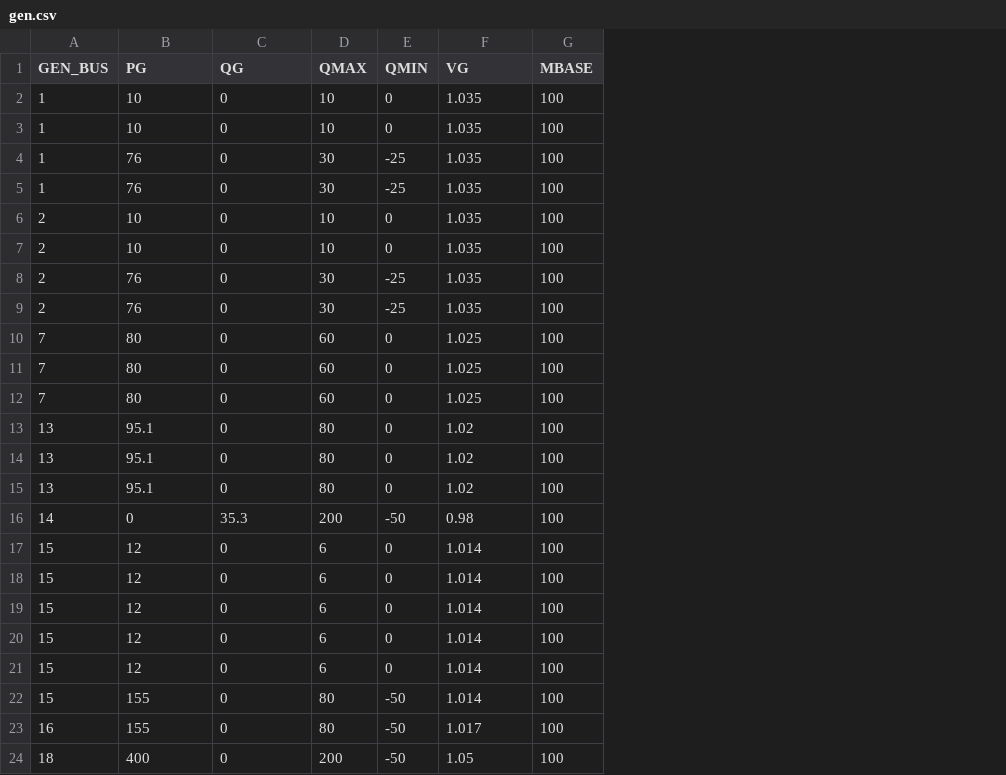
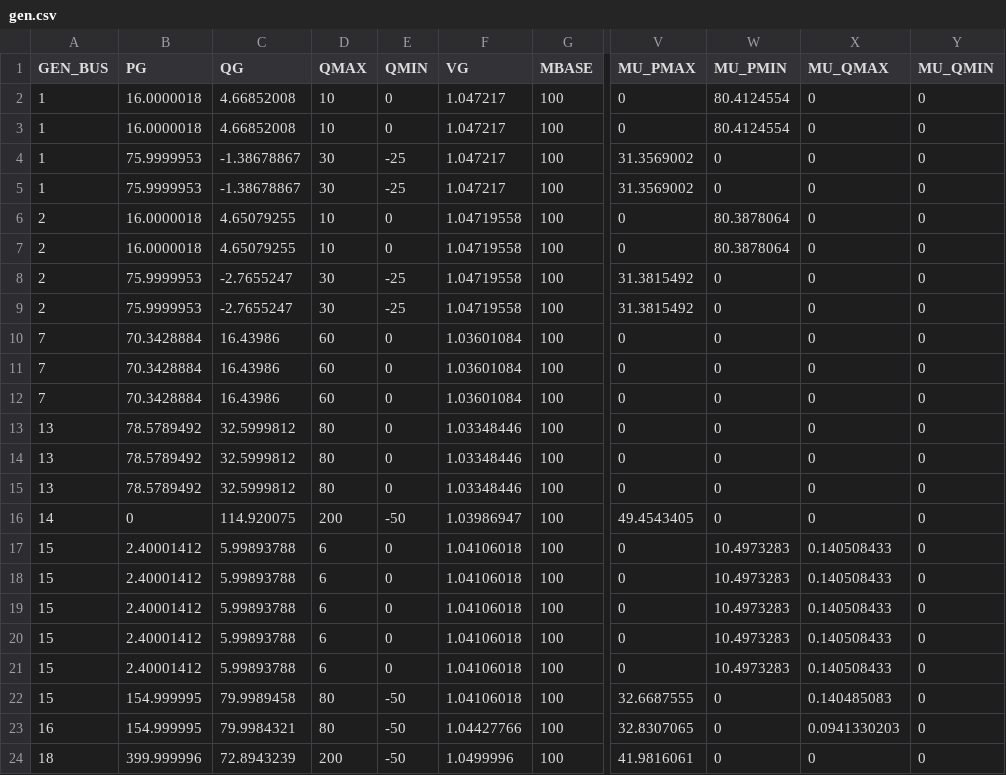
Before and after one commit to caseformat/ieee_rts, a CSV file: gen.csv, drawn as a sheet; only a part is shown, gaps mark what is left out; the diff covers the shown part only; the diff names each change by its address in the sheet, - before the commit and + after, or states it on an @@ line.

```diff
--- a/gen.csv
+++ b/gen.csv
+column V (MU_PMAX), rows 2-24: 0 | 0 | 31.3569002 | 31.3569002 | 0 | 0 | 31.3815492 | 31.3815492 | 0 | 0 | 0 | 0 | 0 | 0 | 49.4543405 | 0 | 0 | 0 | 0 | 0 | 32.6687555 | 32.8307065 | 41.9816061
+column W (MU_PMIN), rows 2-24: 80.4124554 | 80.4124554 | 0 | 0 | 80.3878064 | 80.3878064 | 0 | 0 | 0 | 0 | 0 | 0 | 0 | 0 | 0 | 10.4973283 | 10.4973283 | 10.4973283 | 10.4973283 | 10.4973283 | 0 | 0 | 0
+column X (MU_QMAX), rows 2-24: 0 | 0 | 0 | 0 | 0 | 0 | 0 | 0 | 0 | 0 | 0 | 0 | 0 | 0 | 0 | 0.140508433 | 0.140508433 | 0.140508433 | 0.140508433 | 0.140508433 | 0.140485083 | 0.0941330203 | 0
+column Y (MU_QMIN), rows 2-24: all 0
-B2:B3 (PG): 10
+B2:B3 (PG): 16.0000018
-C2:C3 (QG): 0
+C2:C3 (QG): 4.66852008
-F2:F5 (VG): 1.035
+F2:F5 (VG): 1.047217
-B4:B5 (PG): 76
+B4:B5 (PG): 75.9999953
-C4:C5 (QG): 0
+C4:C5 (QG): -1.38678867
-B6:B7 (PG): 10
+B6:B7 (PG): 16.0000018
-C6:C7 (QG): 0
+C6:C7 (QG): 4.65079255
-F6:F9 (VG): 1.035
+F6:F9 (VG): 1.04719558
-B8:B9 (PG): 76
+B8:B9 (PG): 75.9999953
-C8:C9 (QG): 0
+C8:C9 (QG): -2.7655247
-B10:B12 (PG): 80
+B10:B12 (PG): 70.3428884
-C10:C12 (QG): 0
+C10:C12 (QG): 16.43986
-F10:F12 (VG): 1.025
+F10:F12 (VG): 1.03601084
-B13:B15 (PG): 95.1
+B13:B15 (PG): 78.5789492
-C13:C15 (QG): 0
+C13:C15 (QG): 32.5999812
-F13:F15 (VG): 1.02
+F13:F15 (VG): 1.03348446
-C16 (QG): 35.3
+C16 (QG): 114.920075
-F16 (VG): 0.98
+F16 (VG): 1.03986947
-B17:B21 (PG): 12
+B17:B21 (PG): 2.40001412
-C17:C21 (QG): 0
+C17:C21 (QG): 5.99893788
-F17:F22 (VG): 1.014
+F17:F22 (VG): 1.04106018
-B22:B23 (PG): 155
+B22:B23 (PG): 154.999995
-C22 (QG): 0
+C22 (QG): 79.9989458
-C23 (QG): 0
+C23 (QG): 79.9984321
-F23 (VG): 1.017
+F23 (VG): 1.04427766
-B24 (PG): 400
+B24 (PG): 399.999996
-C24 (QG): 0
+C24 (QG): 72.8943239
-F24 (VG): 1.05
+F24 (VG): 1.0499996
```
Also changed, not shown: 30 edited cells elsewhere in this file, branch.csv, bus.csv.
